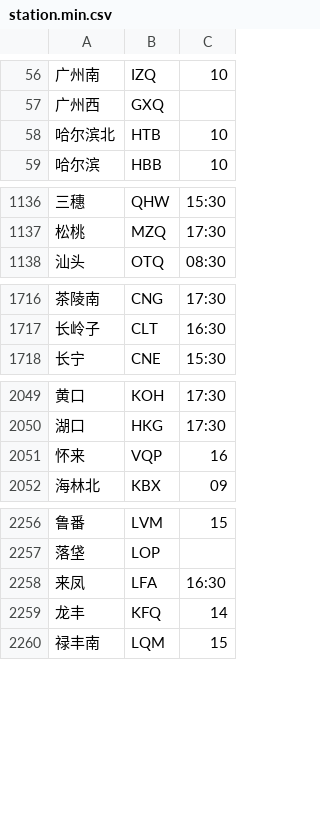
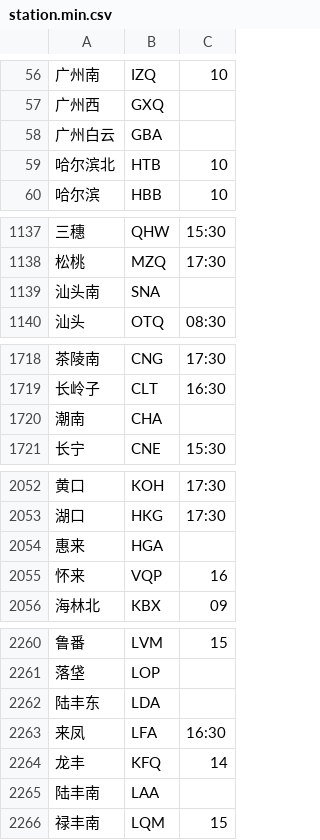
Before and after one commit to gpx0214/gpx0214.github.io, a CSV file: js/station.min.csv, drawn as a sheet; only a part is shown, gaps mark what is left out; the diff names each change by its address in the sheet, - before the commit and + after, or states it on an @@ line.

Commit message:
auto commit 231225

```diff
--- a/js/station.min.csv
+++ b/js/station.min.csv
+row 58: 广州白云 | GBA
+row 1139: 汕头南 | SNA
+row 1720: 潮南 | CHA
+row 2054: 惠来 | HGA
+row 2262: 陆丰东 | LDA
+row 2265: 陆丰南 | LAA
```
